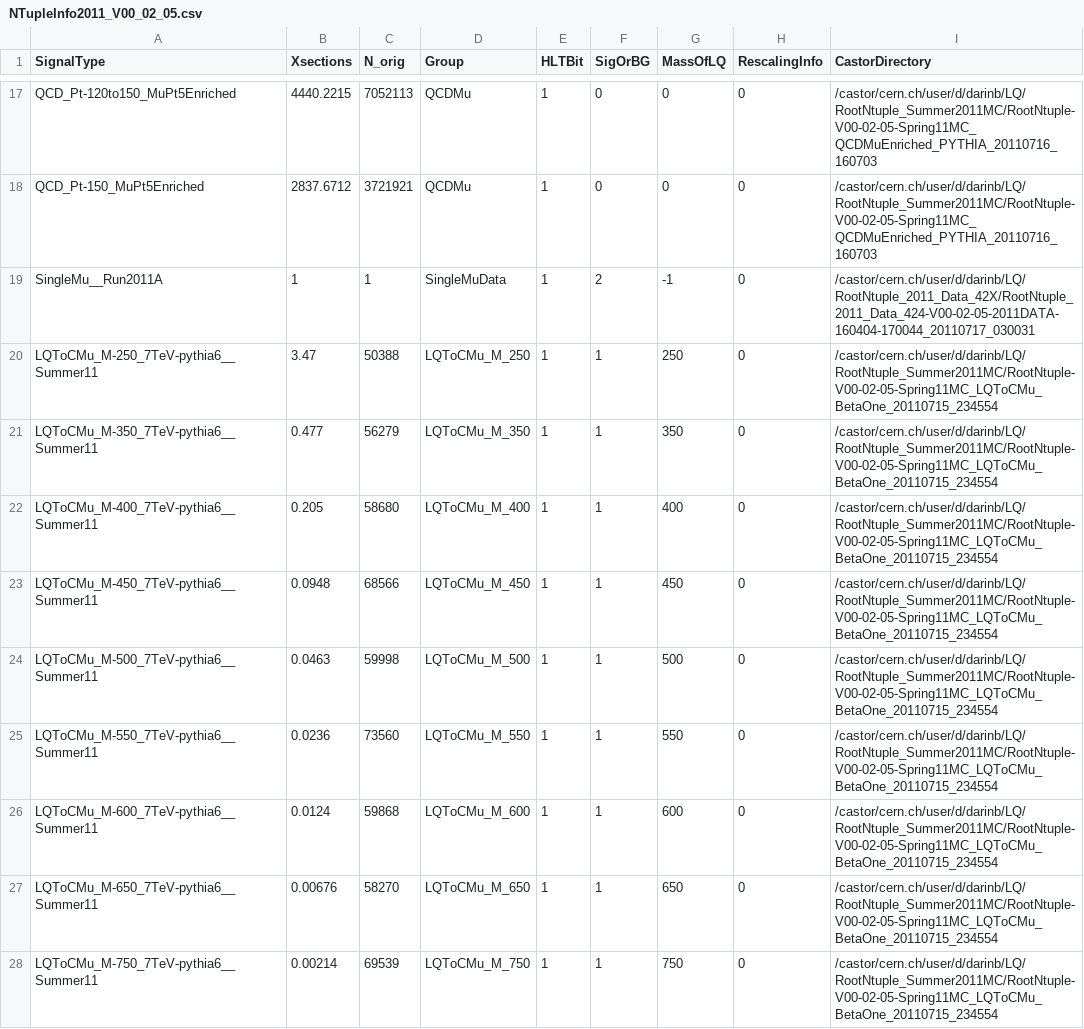
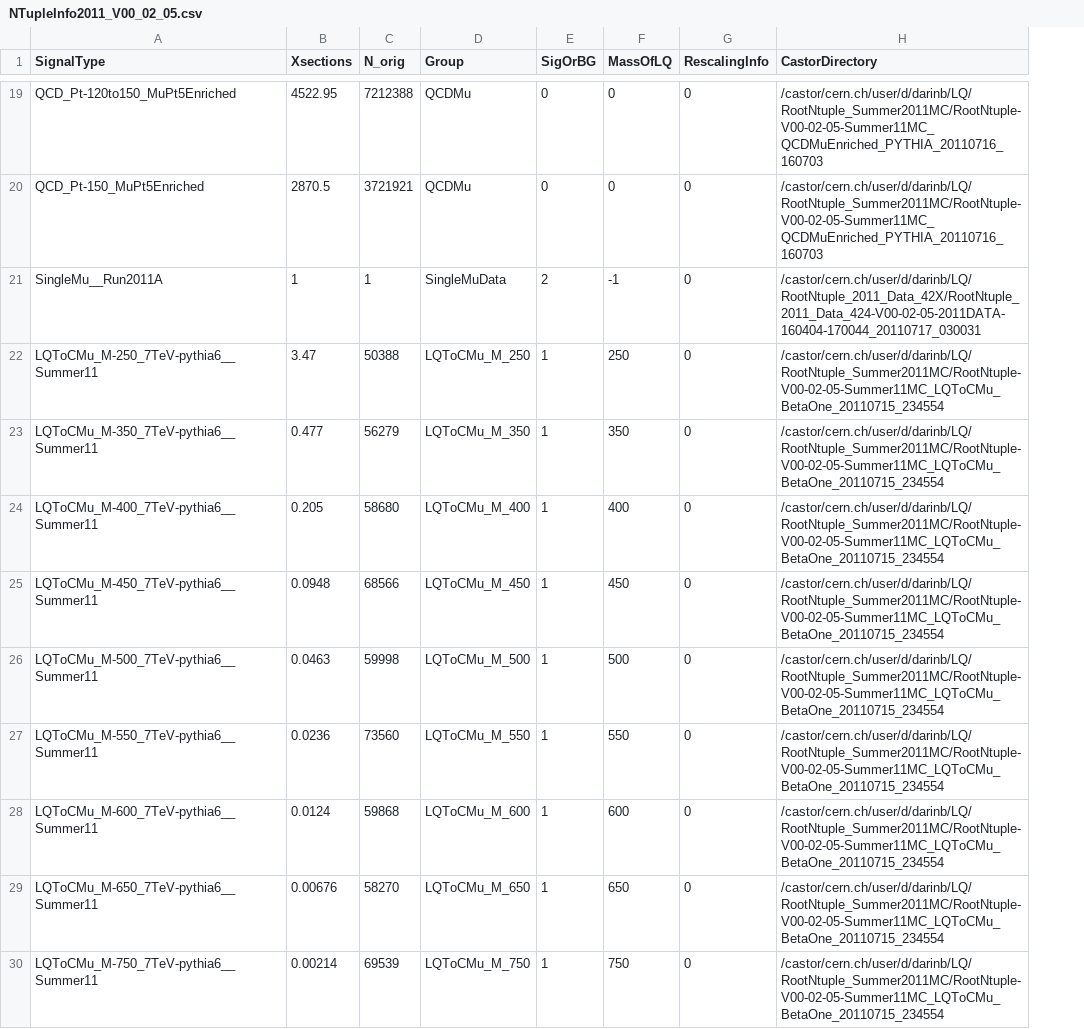
Before and after one commit to darinbaumgartel/usercode, a CSV file: LQ/NTupleAnalyzerV2/NTupleInfo2011_V00_02_05.csv, drawn as a sheet; only a part is shown, gaps mark what is left out; removed rows and columns are numbered as before the commit, all else as after; the diff covers the shown part only; the diff names each change by its address in the sheet, - before the commit and + after, or states it on an @@ line.

```diff
--- a/LQ/NTupleAnalyzerV2/NTupleInfo2011_V00_02_05.csv
+++ b/LQ/NTupleAnalyzerV2/NTupleInfo2011_V00_02_05.csv
-column E (HLTBit), rows 17-28: all 1
-B19 (Xsections): 4440.2215
+B19 (Xsections): 4522.95
-C19 (N_orig): 7052113
+C19 (N_orig): 7212388
-H19:H20 (CastorDirectory): /castor/cern.ch/user/d/darinb/LQ/RootNtuple_Summer2011MC/RootNtuple-V00-02-05-Spring11MC_QCDMuEnriched_PYTHIA_20110716_160703
+H19:H20 (CastorDirectory): /castor/cern.ch/user/d/darinb/LQ/RootNtuple_Summer2011MC/RootNtuple-V00-02-05-Summer11MC_QCDMuEnriched_PYTHIA_20110716_160703
-B20 (Xsections): 2837.6712
+B20 (Xsections): 2870.5
-H22:H30 (CastorDirectory): /castor/cern.ch/user/d/darinb/LQ/RootNtuple_Summer2011MC/RootNtuple-V00-02-05-Spring11MC_LQToCMu_BetaOne_20110715_234554
+H22:H30 (CastorDirectory): /castor/cern.ch/user/d/darinb/LQ/RootNtuple_Summer2011MC/RootNtuple-V00-02-05-Summer11MC_LQToCMu_BetaOne_20110715_234554
```
Also changed, not shown: 2 added rows and 53 edited cells elsewhere in this file.
